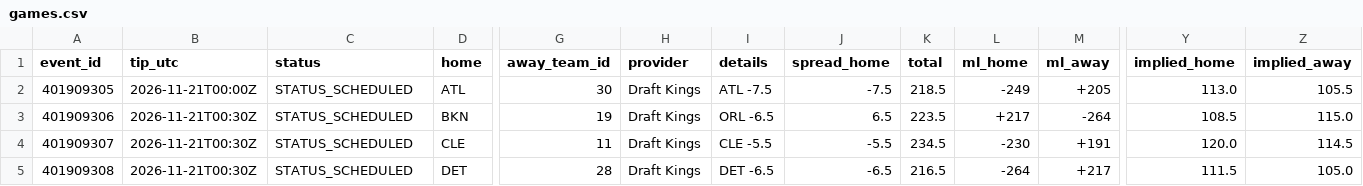
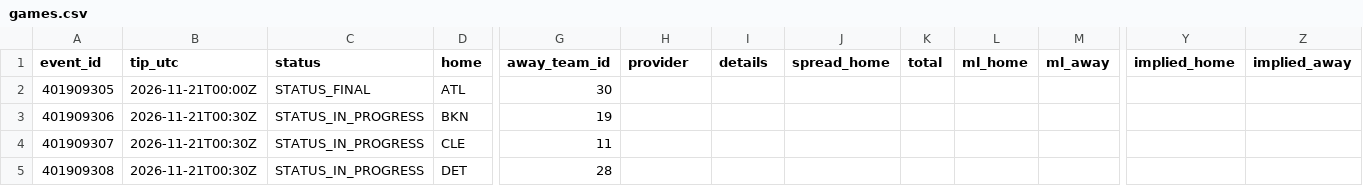
Before and after one commit to RA5397/nba-feed, a CSV file: feed/out/2026-11-20/games.csv, drawn as a sheet; only a part is shown, gaps mark what is left out; the diff covers the shown part only; the diff names each change by its address in the sheet, - before the commit and + after, or states it on an @@ line.

Commit message:
feed: 2026-11-21T02:44Z

```diff
--- a/feed/out/2026-11-20/games.csv
+++ b/feed/out/2026-11-20/games.csv
-C2 (status): STATUS_SCHEDULED
+C2 (status): STATUS_FINAL
-H2:H5 (provider): Draft Kings
+H2:H5 (provider): (empty)
-I2 (details): ATL -7.5
+I2 (details): (empty)
-J2 (spread_home): -7.5
+J2 (spread_home): (empty)
-K2 (total): 218.5
+K2 (total): (empty)
-L2 (ml_home): -249
+L2 (ml_home): (empty)
-M2 (ml_away): +205
+M2 (ml_away): (empty)
-Y2 (implied_home): 113.0
+Y2 (implied_home): (empty)
-Z2 (implied_away): 105.5
+Z2 (implied_away): (empty)
-C3:C5 (status): STATUS_SCHEDULED
+C3:C5 (status): STATUS_IN_PROGRESS
-I3 (details): ORL -6.5
+I3 (details): (empty)
-J3 (spread_home): 6.5
+J3 (spread_home): (empty)
-K3 (total): 223.5
+K3 (total): (empty)
-L3 (ml_home): +217
+L3 (ml_home): (empty)
-M3 (ml_away): -264
+M3 (ml_away): (empty)
-Y3 (implied_home): 108.5
+Y3 (implied_home): (empty)
-Z3 (implied_away): 115.0
+Z3 (implied_away): (empty)
-I4 (details): CLE -5.5
+I4 (details): (empty)
-J4 (spread_home): -5.5
+J4 (spread_home): (empty)
-K4 (total): 234.5
+K4 (total): (empty)
-L4 (ml_home): -230
+L4 (ml_home): (empty)
-M4 (ml_away): +191
+M4 (ml_away): (empty)
-Y4 (implied_home): 120.0
+Y4 (implied_home): (empty)
-Z4 (implied_away): 114.5
+Z4 (implied_away): (empty)
-I5 (details): DET -6.5
+I5 (details): (empty)
-J5 (spread_home): -6.5
+J5 (spread_home): (empty)
-K5 (total): 216.5
+K5 (total): (empty)
-L5 (ml_home): -264
+L5 (ml_home): (empty)
-M5 (ml_away): +217
+M5 (ml_away): (empty)
-Y5 (implied_home): 111.5
+Y5 (implied_home): (empty)
-Z5 (implied_away): 105.0
+Z5 (implied_away): (empty)
```
Also changed, not shown: 41 edited cells elsewhere in this file, feed/out/2026-11-20/injuries.csv, 58 other files.
